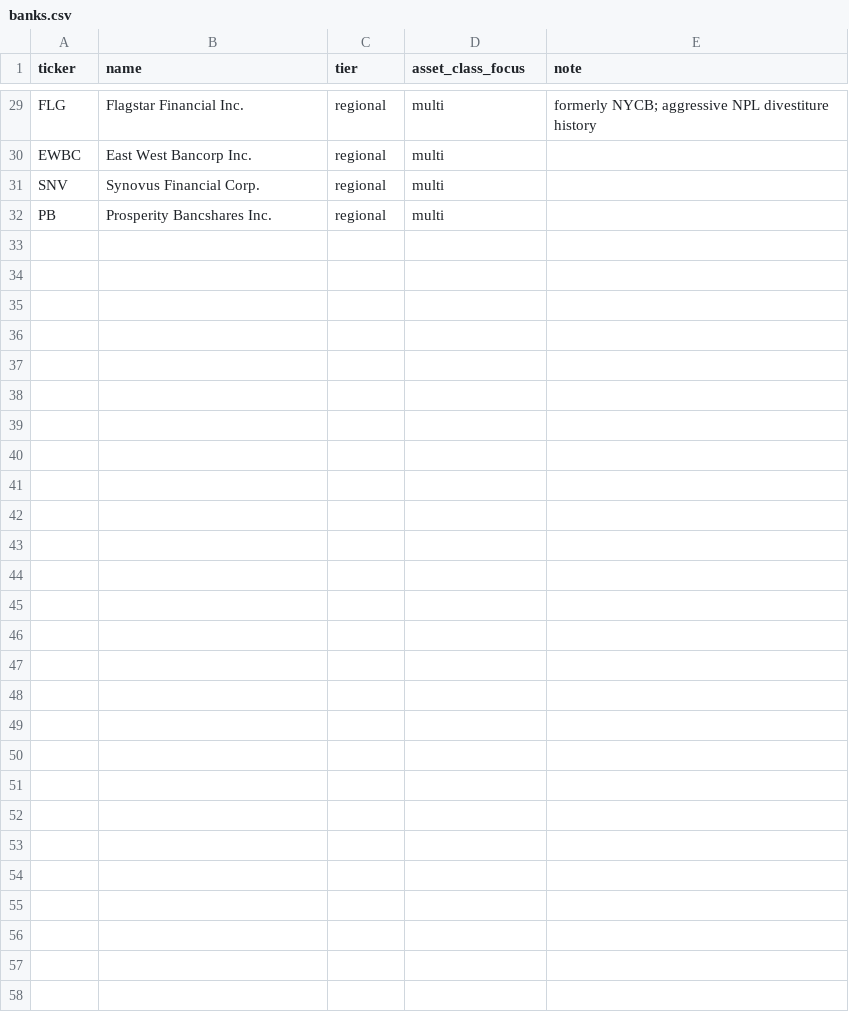
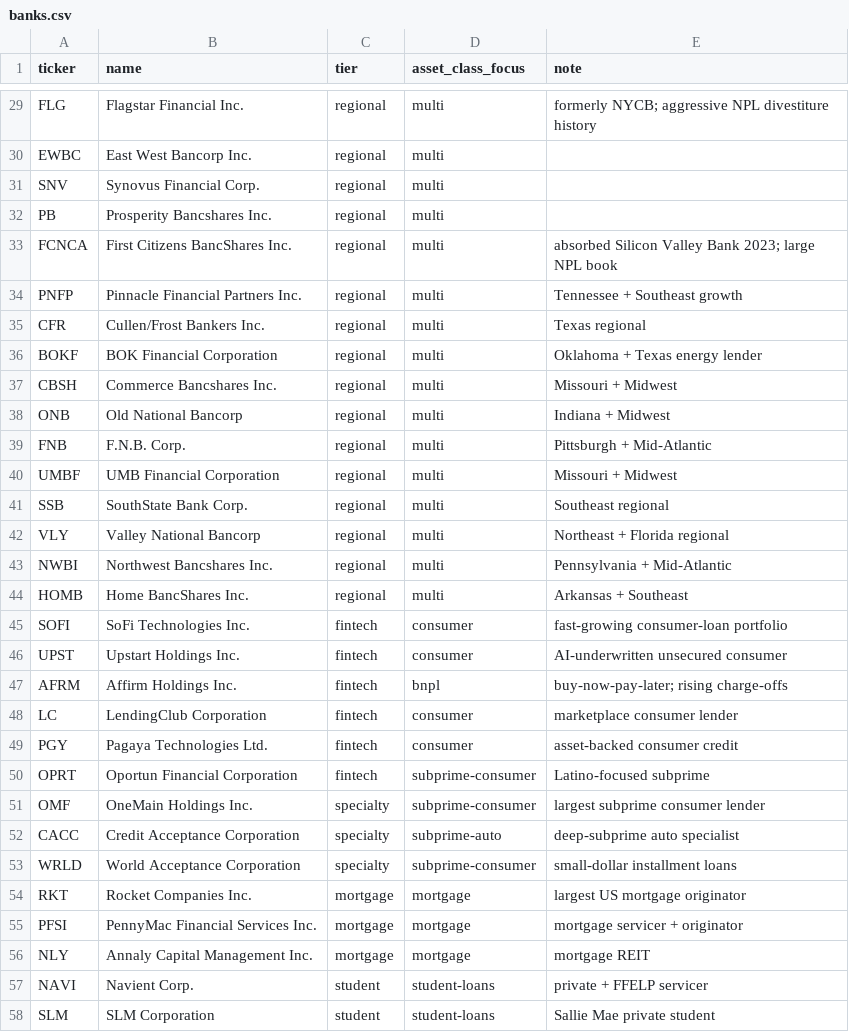
Before and after one commit to KWanus/tradeline.io, a CSV file: data/seed/banks.csv, drawn as a sheet; only a part is shown, gaps mark what is left out; the diff names each change by its address in the sheet, - before the commit and + after, or states it on an @@ line.

```diff
--- a/data/seed/banks.csv
+++ b/data/seed/banks.csv
+row 33: FCNCA | First Citizens BancShares Inc. | regional | multi | absorbed Silicon Valley Bank 2023; large NPL book
+row 34: PNFP | Pinnacle Financial Partners Inc. | regional | multi | Tennessee + Southeast growth
+row 35: CFR | Cullen/Frost Bankers Inc. | regional | multi | Texas regional
+row 36: BOKF | BOK Financial Corporation | regional | multi | Oklahoma + Texas energy lender
+row 37: CBSH | Commerce Bancshares Inc. | regional | multi | Missouri + Midwest
+row 38: ONB | Old National Bancorp | regional | multi | Indiana + Midwest
+row 39: FNB | F.N.B. Corp. | regional | multi | Pittsburgh + Mid-Atlantic
+row 40: UMBF | UMB Financial Corporation | regional | multi | Missouri + Midwest
+row 41: SSB | SouthState Bank Corp. | regional | multi | Southeast regional
+row 42: VLY | Valley National Bancorp | regional | multi | Northeast + Florida regional
+row 43: NWBI | Northwest Bancshares Inc. | regional | multi | Pennsylvania + Mid-Atlantic
+row 44: HOMB | Home BancShares Inc. | regional | multi | Arkansas + Southeast
+row 45: SOFI | SoFi Technologies Inc. | fintech | consumer | fast-growing consumer-loan portfolio
+row 46: UPST | Upstart Holdings Inc. | fintech | consumer | AI-underwritten unsecured consumer
+row 47: AFRM | Affirm Holdings Inc. | fintech | bnpl | buy-now-pay-later; rising charge-offs
+row 48: LC | LendingClub Corporation | fintech | consumer | marketplace consumer lender
+row 49: PGY | Pagaya Technologies Ltd. | fintech | consumer | asset-backed consumer credit
+row 50: OPRT | Oportun Financial Corporation | fintech | subprime-consumer | Latino-focused subprime
+row 51: OMF | OneMain Holdings Inc. | specialty | subprime-consumer | largest subprime consumer lender
+row 52: CACC | Credit Acceptance Corporation | specialty | subprime-auto | deep-subprime auto specialist
+row 53: WRLD | World Acceptance Corporation | specialty | subprime-consumer | small-dollar installment loans
+row 54: RKT | Rocket Companies Inc. | mortgage | mortgage | largest US mortgage originator
+row 55: PFSI | PennyMac Financial Services Inc. | mortgage | mortgage | mortgage servicer + originator
+row 56: NLY | Annaly Capital Management Inc. | mortgage | mortgage | mortgage REIT
+row 57: NAVI | Navient Corp. | student | student-loans | private + FFELP servicer
+row 58: SLM | SLM Corporation | student | student-loans | Sallie Mae private student
```
Also changed, not shown: 1 other file.
